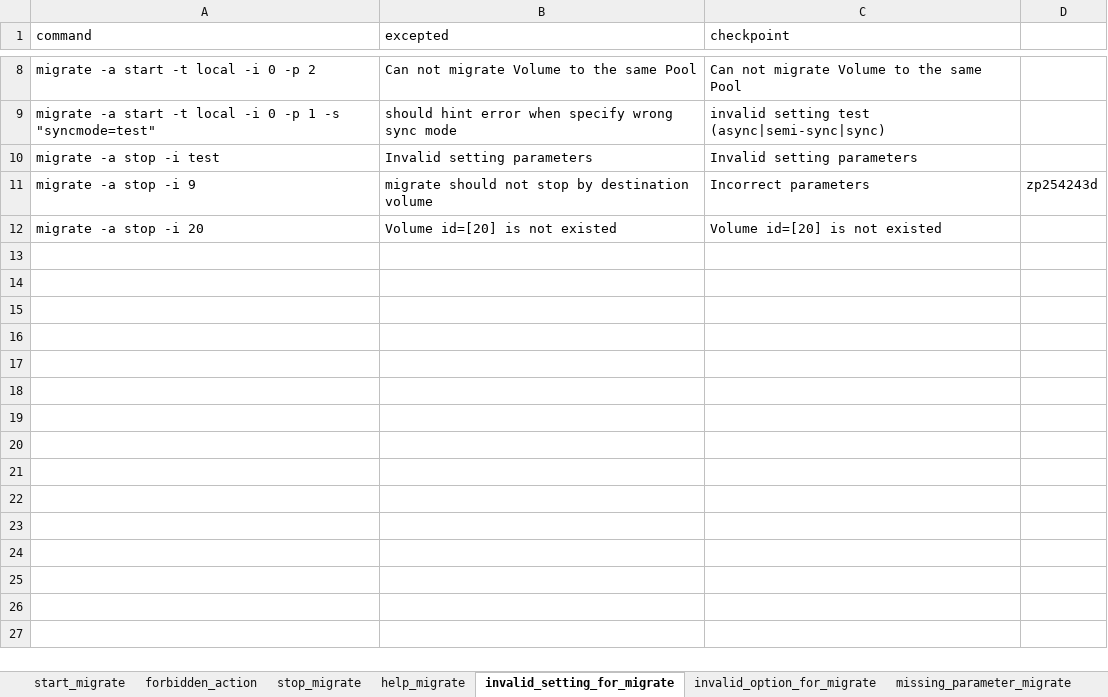
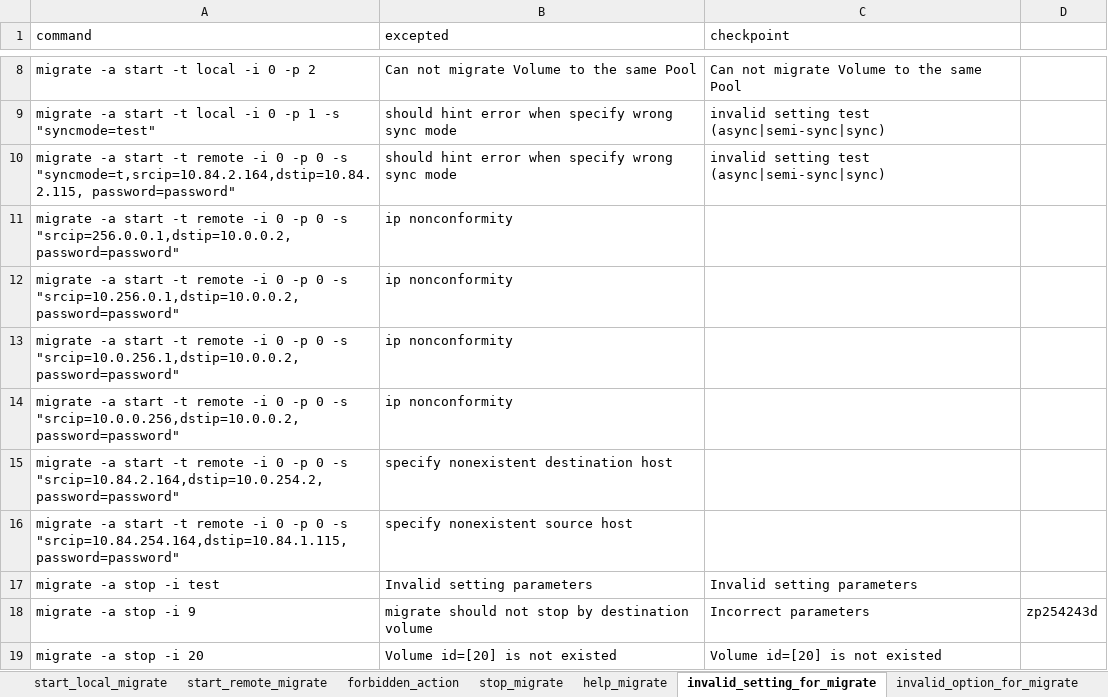
Before and after one commit to FengZiQ/cli, an Excel workbook: data/migrate.xlsx, sheet invalid_setting_for_migrate, drawn as a sheet; only a part is shown, gaps mark what is left out; values as stored, in another font and other column widths than the file's, no borders; the diff names each change by its address in the sheet, - before the commit and + after, or states it on an @@ line.

```diff
--- a/data/migrate.xlsx (sheet invalid_setting_for_migrate)
+++ b/data/migrate.xlsx (sheet invalid_setting_for_migrate)
-sheet tab: start_migrate
+sheet tab: start_local_migrate
+sheet tab: start_remote_migrate
+row 10: migrate -a start -t remote -i 0 -p 0 -s "syncmode=t,srcip=10.84.2.164,dstip=10.84.2.115, password=password" | should hint error when specify wrong sync mode | invalid setting test (async|semi-sync|sync)
+row 11: migrate -a start -t remote -i 0 -p 0 -s "srcip=256.0.0.1,dstip=10.0.0.2, password=password" | ip nonconformity
+row 12: migrate -a start -t remote -i 0 -p 0 -s "srcip=10.256.0.1,dstip=10.0.0.2, password=password" | ip nonconformity
+row 13: migrate -a start -t remote -i 0 -p 0 -s "srcip=10.0.256.1,dstip=10.0.0.2, password=password" | ip nonconformity
+row 14: migrate -a start -t remote -i 0 -p 0 -s "srcip=10.0.0.256,dstip=10.0.0.2, password=password" | ip nonconformity
+row 15: migrate -a start -t remote -i 0 -p 0 -s "srcip=10.84.2.164,dstip=10.0.254.2, password=password" | specify nonexistent destination host
+row 16: migrate -a start -t remote -i 0 -p 0 -s "srcip=10.84.254.164,dstip=10.84.1.115, password=password" | specify nonexistent source host
```
Also changed, not shown: sheet start_local_migrate, data/allowip.xlsx, data/replication.xlsx, 10 other files.
